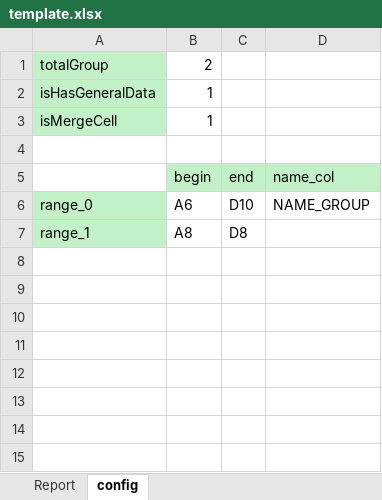
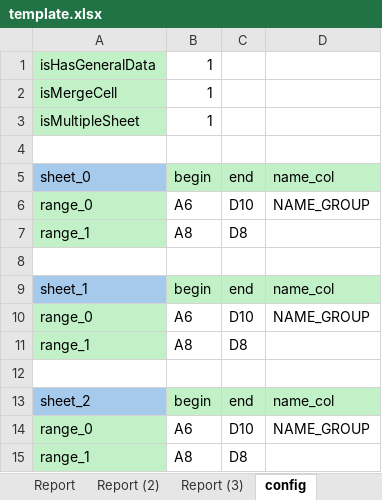
Before and after one commit to FPT-NMTung/poi-excel, an Excel workbook: template.xlsx, sheet config, drawn as a sheet; values as stored, in another font and other column widths than the file's, no borders; removed rows and columns are numbered as before the commit, all else as after; the diff names each change by its address in the sheet, - before the commit and + after, or states it on an @@ line.

Commit message:
Support export multiple sheet

```diff
--- a/template.xlsx (sheet config)
+++ b/template.xlsx (sheet config)
+sheet tab: Report (2)
+sheet tab: Report (3)
-row 1: totalGroup | 2
+row 3: isMultipleSheet | 1
-A5: (empty)
+A5: sheet_0
-A5 fill: none
+A5 fill: #A6CAEC
+row 6: range_0 | A6 | D10 | NAME_GROUP
+row 7: range_1 | A8 | D8
+row 8: (empty)
+row 9: sheet_1 | begin | end | name_col
+row 10: range_0 | A6 | D10 | NAME_GROUP
+row 11: range_1 | A8 | D8
+row 12: (empty)
+row 13: sheet_2 | begin | end | name_col
```
Also changed, not shown: 8 other files.
